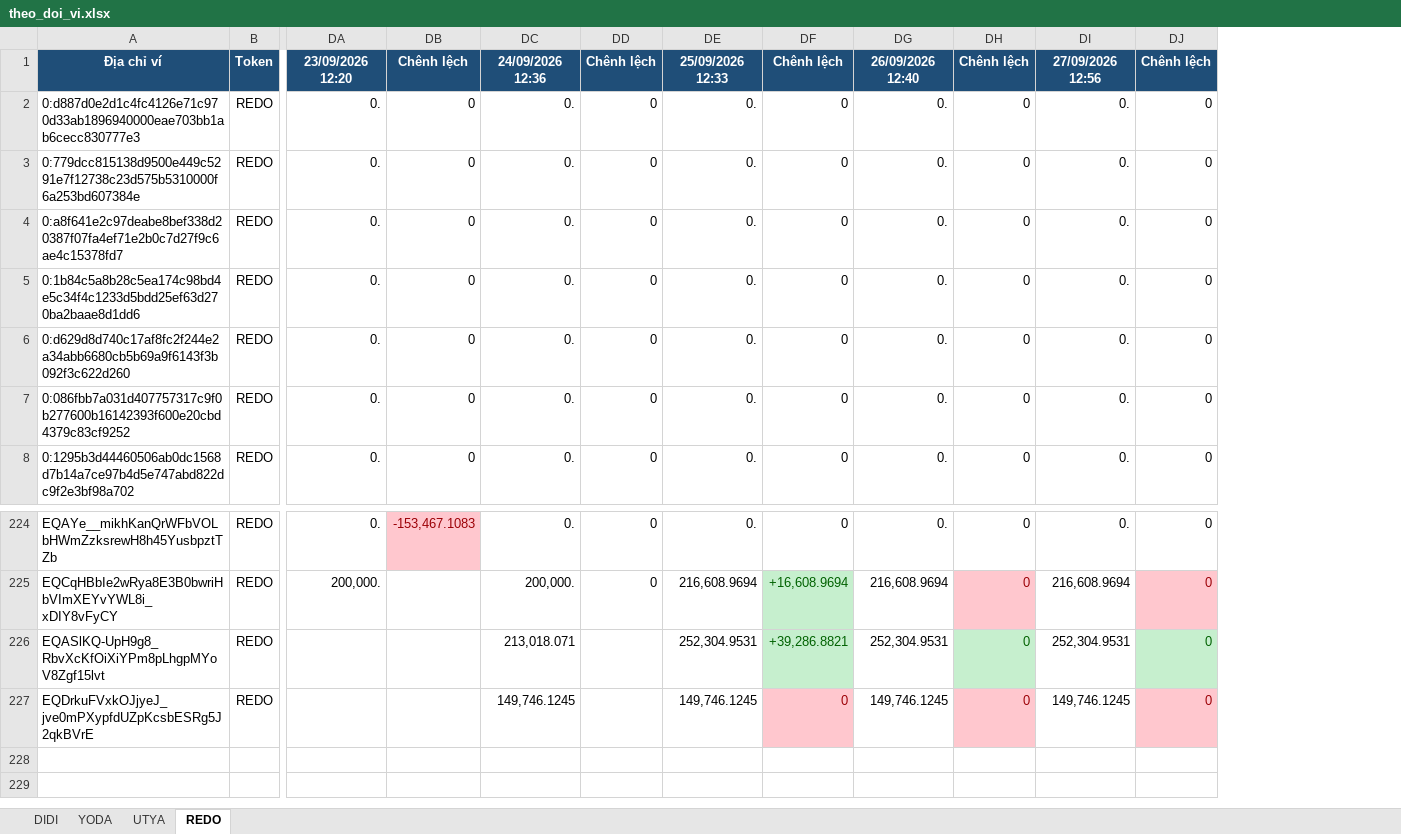
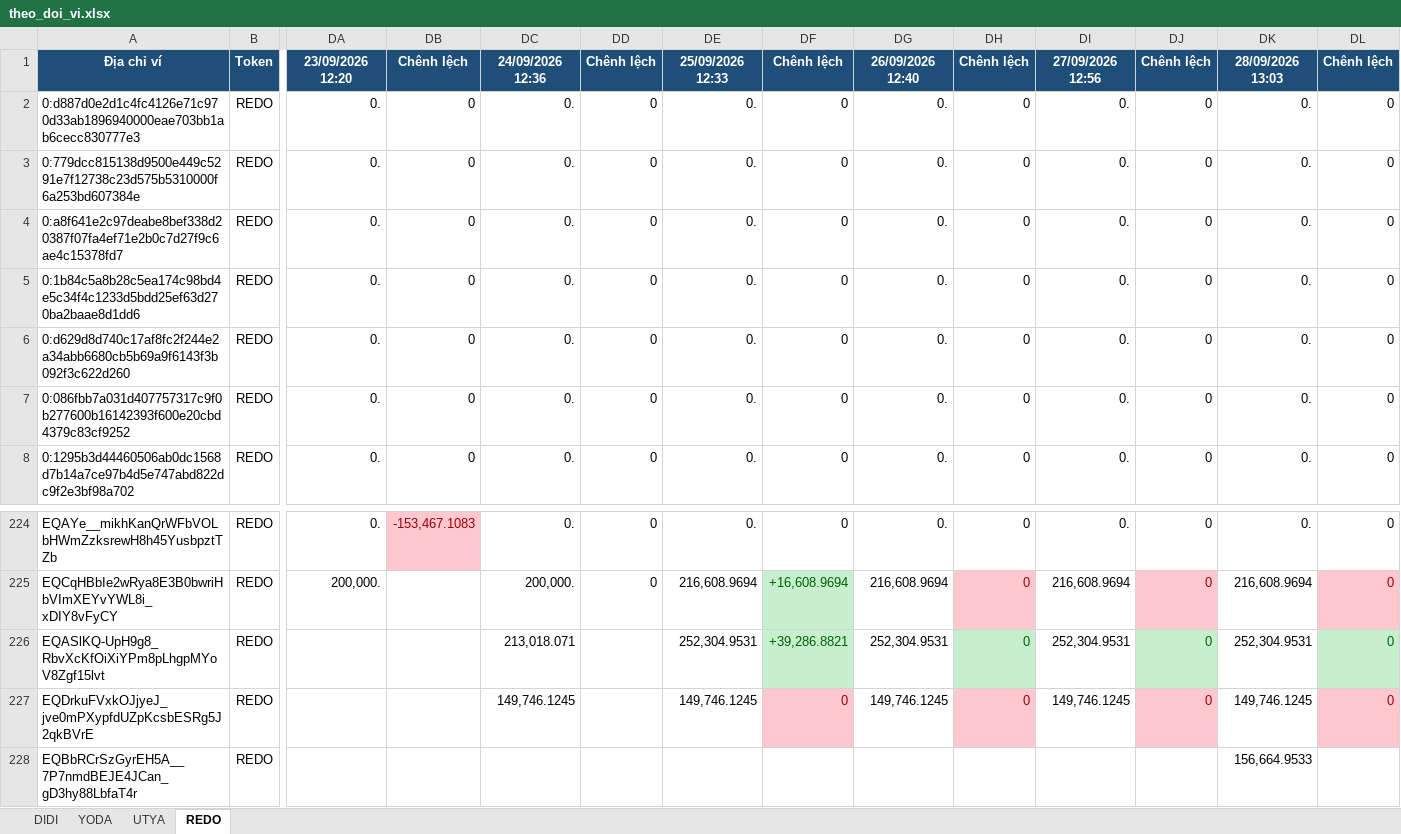
Before and after one commit to anhvt118/ton-wallet-tracker, an Excel workbook: data/theo_doi_vi.xlsx, sheet REDO, drawn as a sheet; only a part is shown, gaps mark what is left out; values as stored, in another font and other column widths than the file's, no borders; rows hold the shown columns only; the diff names each change by its address in the sheet, - before the commit and + after, or states it on an @@ line.

```diff
--- a/data/theo_doi_vi.xlsx (sheet REDO)
+++ b/data/theo_doi_vi.xlsx (sheet REDO)
+column DK, rows 1-8: 28/09/2026 13:03 | 0. | 0. | 0. | 0. | 0. | 0. | 0.; rows 224-227: 0. | 216,608.9694 | 252,304.9531 | 149,746.1245
+column DL, rows 1-8: Chênh lệch | 0 | 0 | 0 | 0 | 0 | 0 | 0; rows 224-227: all 0
+row 228: EQBbRCrSzGyrEH5A__7P7nmdBEJE4JCan_gD3hy88LbfaT4r | REDO |  |  |  |  |  |  |  |  |  |  | 156,664.9533
```
Also changed, not shown: sheet DIDI, sheet YODA, sheet UTYA.
